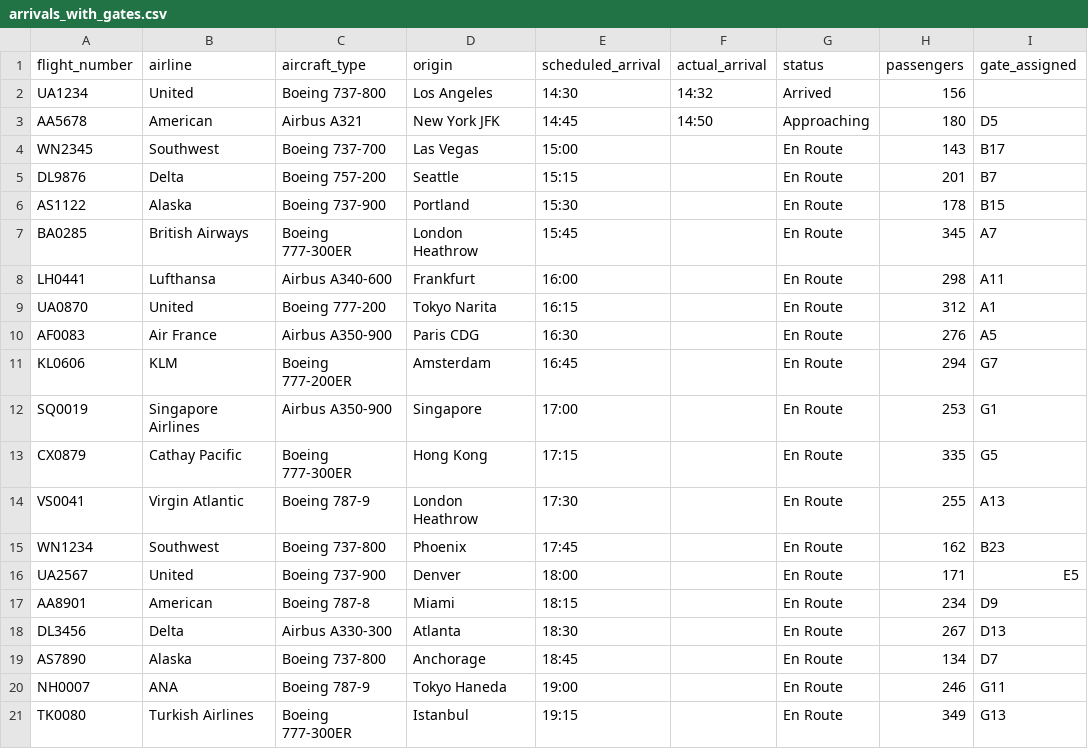
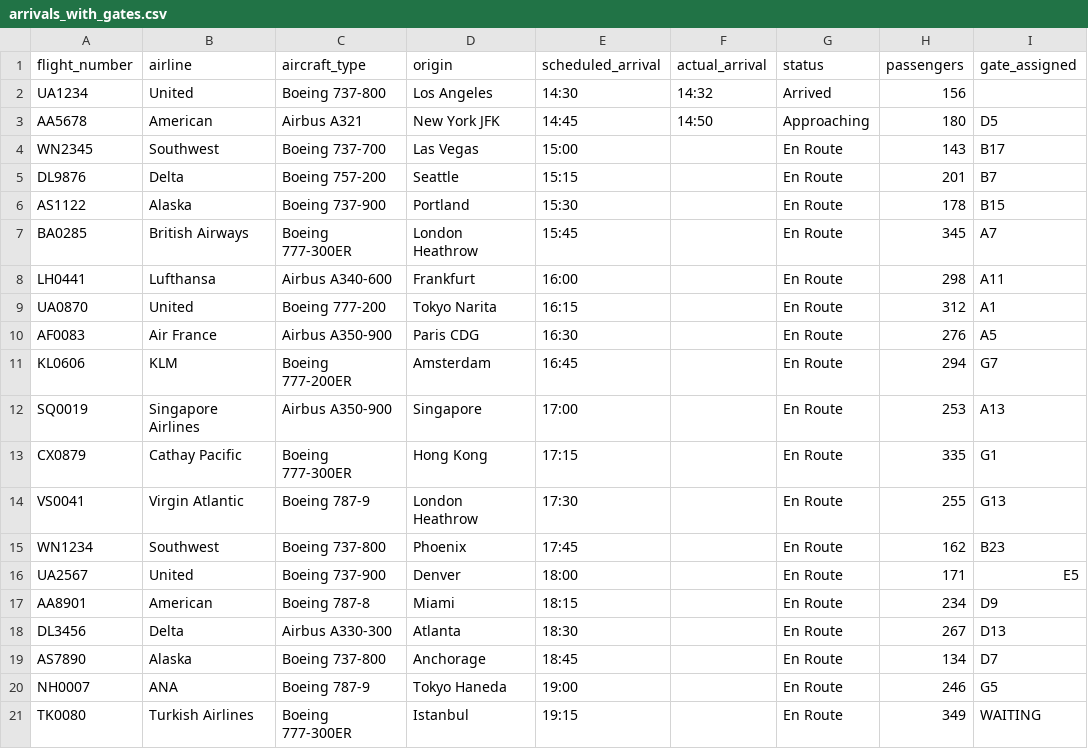
Before and after one commit to Mish0322/AutoGate, a CSV file: data/arrivals_with_gates.csv, drawn as a sheet.

```diff
--- a/data/arrivals_with_gates.csv
+++ b/data/arrivals_with_gates.csv
@@ -11,5 +11,5 @@ AF0083,Air France,Airbus A350-900,Paris CDG,16:30,,En Route,276,A5
 KL0606,KLM,Boeing 777-200ER,Amsterdam,16:45,,En Route,294,G7
-SQ0019,Singapore Airlines,Airbus A350-900,Singapore,17:00,,En Route,253,G1
-CX0879,Cathay Pacific,Boeing 777-300ER,Hong Kong,17:15,,En Route,335,G5
-VS0041,Virgin Atlantic,Boeing 787-9,London Heathrow,17:30,,En Route,255,A13
+SQ0019,Singapore Airlines,Airbus A350-900,Singapore,17:00,,En Route,253,A13
+CX0879,Cathay Pacific,Boeing 777-300ER,Hong Kong,17:15,,En Route,335,G1
+VS0041,Virgin Atlantic,Boeing 787-9,London Heathrow,17:30,,En Route,255,G13
 WN1234,Southwest,Boeing 737-800,Phoenix,17:45,,En Route,162,B23
@@ -19,3 +19,3 @@ DL3456,Delta,Airbus A330-300,Atlanta,18:30,,En Route,267,D13
 AS7890,Alaska,Boeing 737-800,Anchorage,18:45,,En Route,134,D7
-NH0007,ANA,Boeing 787-9,Tokyo Haneda,19:00,,En Route,246,G11
-TK0080,Turkish Airlines,Boeing 777-300ER,Istanbul,19:15,,En Route,349,G13
+NH0007,ANA,Boeing 787-9,Tokyo Haneda,19:00,,En Route,246,G5
+TK0080,Turkish Airlines,Boeing 777-300ER,Istanbul,19:15,,En Route,349,WAITING
```
Also changed, not shown: data/gate_assignments_log.csv, data/gate_occupancy_updated.csv, 2 other files.
